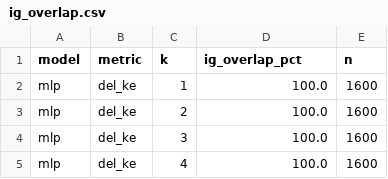
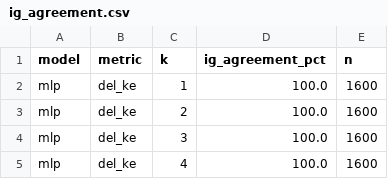
Before and after one commit to YagelAL/Integrated-Gradient-Optimality, a CSV file: results/synthetic/ig_agreement.csv (was results/synthetic/ig_overlap.csv), drawn as a sheet; only a part is shown.

```diff
--- a/results/synthetic/ig_overlap.csv
+++ b/results/synthetic/ig_agreement.csv
@@ -1,2 +1,2 @@
-model,metric,k,ig_overlap_pct,n
+model,metric,k,ig_agreement_pct,n
 mlp,del_ke,1,100.0,1600
```
Also changed, not shown: results/real_data/del_ke_mlp_rank0.csv, results/real_data/del_ke_ncf_rank0.csv, 4 other files.
